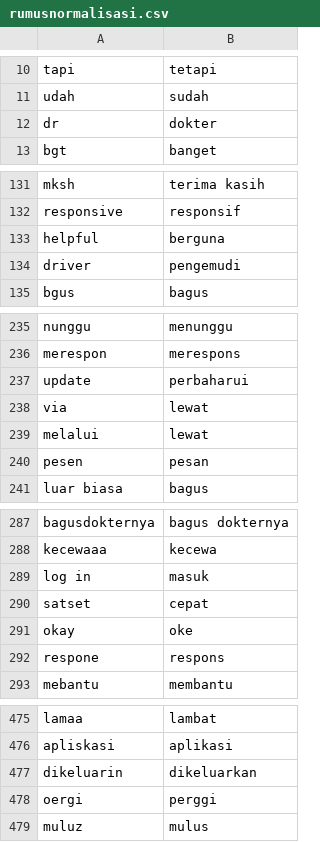
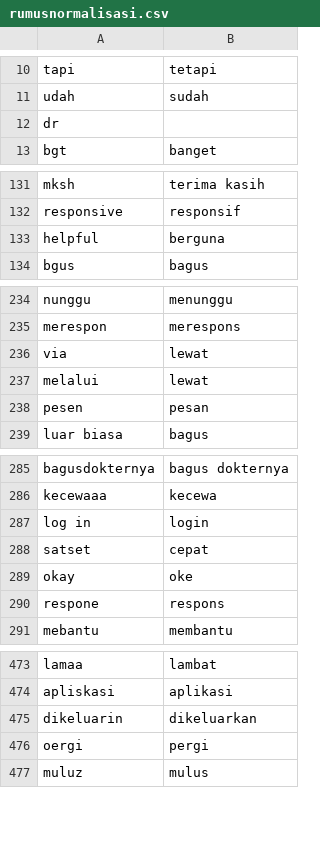
Before and after one commit to rizkyhaya/normalisasi, a CSV file: rumusnormalisasi.csv, drawn as a sheet; only a part is shown, gaps mark what is left out; the diff covers the shown part only.

```diff
--- a/rumusnormalisasi.csv
+++ b/rumusnormalisasi.csv
@@ -11,3 +11,3 @@ tapi;tetapi
 udah;sudah
-dr;dokter
+dr;
 bgt;banget
@@ -133,3 +133,2 @@ responsive;responsif
 helpful;berguna
-driver;pengemudi
 bgus;bagus
@@ -236,3 +235,2 @@ nunggu;menunggu
 merespon;merespons
-update;perbaharui
 via;lewat
@@ -288,3 +286,3 @@ bagusdokternya;bagus dokternya
 kecewaaa;kecewa
-log in;masuk
+log in;login
 satset;cepat
@@ -477,3 +475,3 @@ apliskasi;aplikasi
 dikeluarin;dikeluarkan
-oergi;perggi
+oergi;pergi
 muluz;mulus
```
Also changed, not shown: 44 added rows and 3 edited cells elsewhere in this file.
